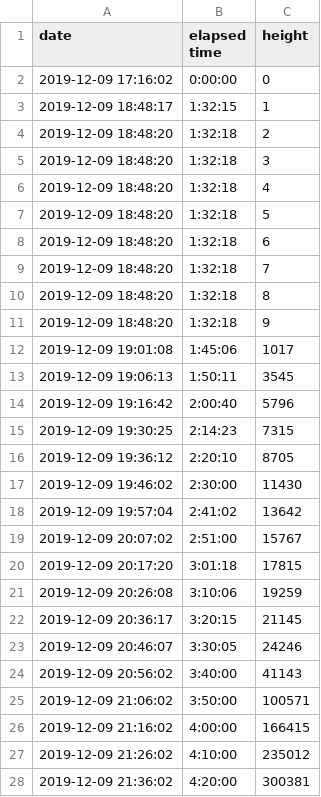
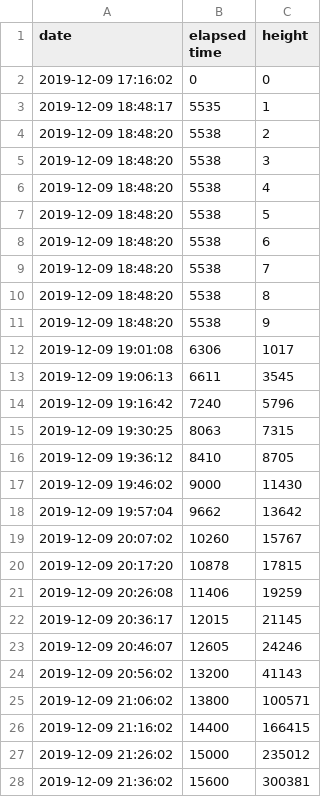
Before and after one commit to sugarchain-project/sugarchain, a CSV file: sugar-util/synctime/uncached_IBD.log.csv, drawn as a sheet; only a part is shown; the diff covers the shown part only.

```diff
--- a/sugar-util/synctime/uncached_IBD.log.csv
+++ b/sugar-util/synctime/uncached_IBD.log.csv
@@ -1,28 +1,28 @@
 date,elapsed time,height
-2019-12-09 17:16:02,0:00:00,0
-2019-12-09 18:48:17,1:32:15,1
-2019-12-09 18:48:20,1:32:18,2
-2019-12-09 18:48:20,1:32:18,3
-2019-12-09 18:48:20,1:32:18,4
-2019-12-09 18:48:20,1:32:18,5
-2019-12-09 18:48:20,1:32:18,6
-2019-12-09 18:48:20,1:32:18,7
-2019-12-09 18:48:20,1:32:18,8
-2019-12-09 18:48:20,1:32:18,9
-2019-12-09 19:01:08,1:45:06,1017
-2019-12-09 19:06:13,1:50:11,3545
-2019-12-09 19:16:42,2:00:40,5796
-2019-12-09 19:30:25,2:14:23,7315
-2019-12-09 19:36:12,2:20:10,8705
-2019-12-09 19:46:02,2:30:00,11430
-2019-12-09 19:57:04,2:41:02,13642
-2019-12-09 20:07:02,2:51:00,15767
-2019-12-09 20:17:20,3:01:18,17815
-2019-12-09 20:26:08,3:10:06,19259
-2019-12-09 20:36:17,3:20:15,21145
-2019-12-09 20:46:07,3:30:05,24246
-2019-12-09 20:56:02,3:40:00,41143
-2019-12-09 21:06:02,3:50:00,100571
-2019-12-09 21:16:02,4:00:00,166415
-2019-12-09 21:26:02,4:10:00,235012
-2019-12-09 21:36:02,4:20:00,300381
+2019-12-09 17:16:02,0,0
+2019-12-09 18:48:17,5535,1
+2019-12-09 18:48:20,5538,2
+2019-12-09 18:48:20,5538,3
+2019-12-09 18:48:20,5538,4
+2019-12-09 18:48:20,5538,5
+2019-12-09 18:48:20,5538,6
+2019-12-09 18:48:20,5538,7
+2019-12-09 18:48:20,5538,8
+2019-12-09 18:48:20,5538,9
+2019-12-09 19:01:08,6306,1017
+2019-12-09 19:06:13,6611,3545
+2019-12-09 19:16:42,7240,5796
+2019-12-09 19:30:25,8063,7315
+2019-12-09 19:36:12,8410,8705
+2019-12-09 19:46:02,9000,11430
+2019-12-09 19:57:04,9662,13642
+2019-12-09 20:07:02,10260,15767
+2019-12-09 20:17:20,10878,17815
+2019-12-09 20:26:08,11406,19259
+2019-12-09 20:36:17,12015,21145
+2019-12-09 20:46:07,12605,24246
+2019-12-09 20:56:02,13200,41143
+2019-12-09 21:06:02,13800,100571
+2019-12-09 21:16:02,14400,166415
+2019-12-09 21:26:02,15000,235012
+2019-12-09 21:36:02,15600,300381
```
Also changed, not shown: 108 edited cells elsewhere in this file, sugar-util/synctime/cached_IBD.log.csv, sugar-util/synctime/cached_reindex.log.csv, 6 other files.
